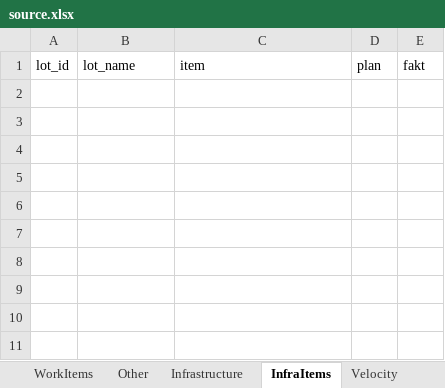
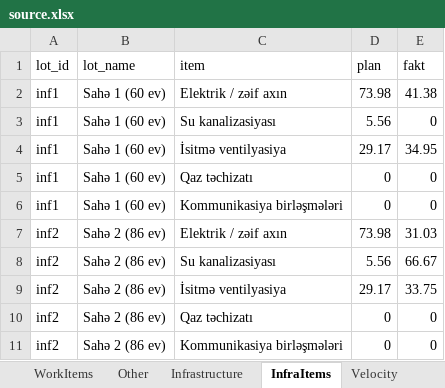
Before and after one commit to Narmin787/Qervend-tikinti-hesabati, an Excel workbook: cities/pirehmedli-kendi/source.xlsx, sheet InfraItems, drawn as a sheet; values as stored, in another font and other column widths than the file's, no borders; the diff names each change by its address in the sheet, - before the commit and + after, or states it on an @@ line.

```diff
--- a/cities/pirehmedli-kendi/source.xlsx (sheet InfraItems)
+++ b/cities/pirehmedli-kendi/source.xlsx (sheet InfraItems)
+row 2: inf1 | Sahə 1 (60 ev) | Elektrik / zəif axın | 73.98 | 41.38
+row 3: inf1 | Sahə 1 (60 ev) | Su kanalizasiyası | 5.56 | 0
+row 4: inf1 | Sahə 1 (60 ev) | İsitmə ventilyasiya | 29.17 | 34.95
+row 5: inf1 | Sahə 1 (60 ev) | Qaz təchizatı | 0 | 0
+row 6: inf1 | Sahə 1 (60 ev) | Kommunikasiya birləşmələri | 0 | 0
+row 7: inf2 | Sahə 2 (86 ev) | Elektrik / zəif axın | 73.98 | 31.03
+row 8: inf2 | Sahə 2 (86 ev) | Su kanalizasiyası | 5.56 | 66.67
+row 9: inf2 | Sahə 2 (86 ev) | İsitmə ventilyasiya | 29.17 | 33.75
+row 10: inf2 | Sahə 2 (86 ev) | Qaz təchizatı | 0 | 0
+row 11: inf2 | Sahə 2 (86 ev) | Kommunikasiya birləşmələri | 0 | 0
```
Also changed, not shown: sheet Infrastructure, sheet Notes, 1 other file.
